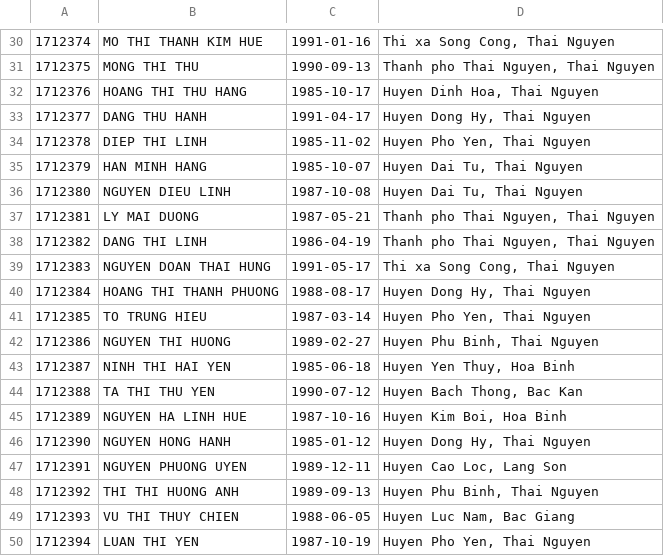
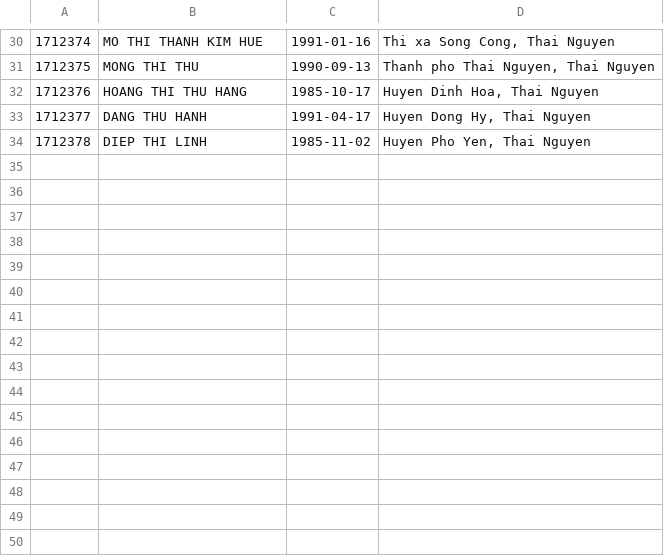
Before and after one commit to QuangNamVu/temp, a CSV file: sqlite3/sample/student.csv, drawn as a sheet; only a part is shown, gaps mark what is left out; the diff names each change by its address in the sheet, - before the commit and + after, or states it on an @@ line.

```diff
--- a/sqlite3/sample/student.csv
+++ b/sqlite3/sample/student.csv
-row 35: 1712379 | HAN MINH HANG | 1985-10-07 | Huyen Dai Tu, Thai Nguyen
-row 36: 1712380 | NGUYEN DIEU LINH | 1987-10-08 | Huyen Dai Tu, Thai Nguyen
-row 37: 1712381 | LY MAI DUONG | 1987-05-21 | Thanh pho Thai Nguyen, Thai Nguyen
-row 38: 1712382 | DANG THI LINH | 1986-04-19 | Thanh pho Thai Nguyen, Thai Nguyen
-row 39: 1712383 | NGUYEN DOAN THAI HUNG | 1991-05-17 | Thi xa Song Cong, Thai Nguyen
-row 40: 1712384 | HOANG THI THANH PHUONG | 1988-08-17 | Huyen Dong Hy, Thai Nguyen
-row 41: 1712385 | TO TRUNG HIEU | 1987-03-14 | Huyen Pho Yen, Thai Nguyen
-row 42: 1712386 | NGUYEN THI HUONG | 1989-02-27 | Huyen Phu Binh, Thai Nguyen
-row 43: 1712387 | NINH THI HAI YEN | 1985-06-18 | Huyen Yen Thuy, Hoa Binh
-row 44: 1712388 | TA THI THU YEN | 1990-07-12 | Huyen Bach Thong, Bac Kan
-row 45: 1712389 | NGUYEN HA LINH HUE | 1987-10-16 | Huyen Kim Boi, Hoa Binh
-row 46: 1712390 | NGUYEN HONG HANH | 1985-01-12 | Huyen Dong Hy, Thai Nguyen
-row 47: 1712391 | NGUYEN PHUONG UYEN | 1989-12-11 | Huyen Cao Loc, Lang Son
-row 48: 1712392 | THI THI HUONG ANH | 1989-09-13 | Huyen Phu Binh, Thai Nguyen
-row 49: 1712393 | VU THI THUY CHIEN | 1988-06-05 | Huyen Luc Nam, Bac Giang
-row 50: 1712394 | LUAN THI YEN | 1987-10-19 | Huyen Pho Yen, Thai Nguyen
```
Also changed, not shown: sqlite3/sample/teacher.csv, 29 other files.
